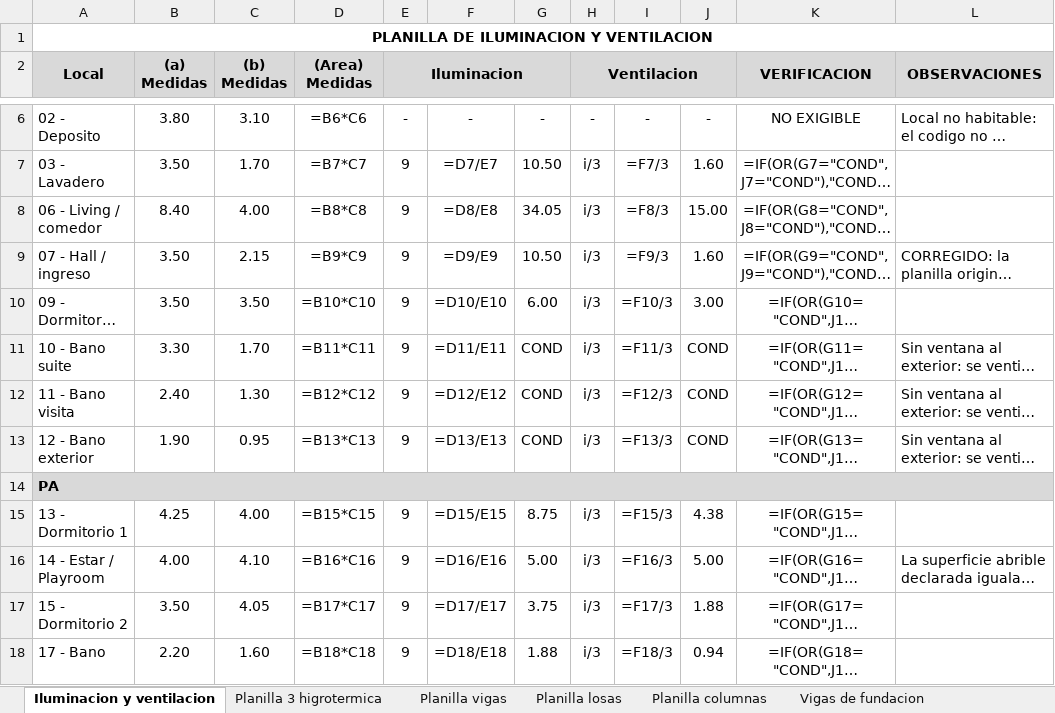
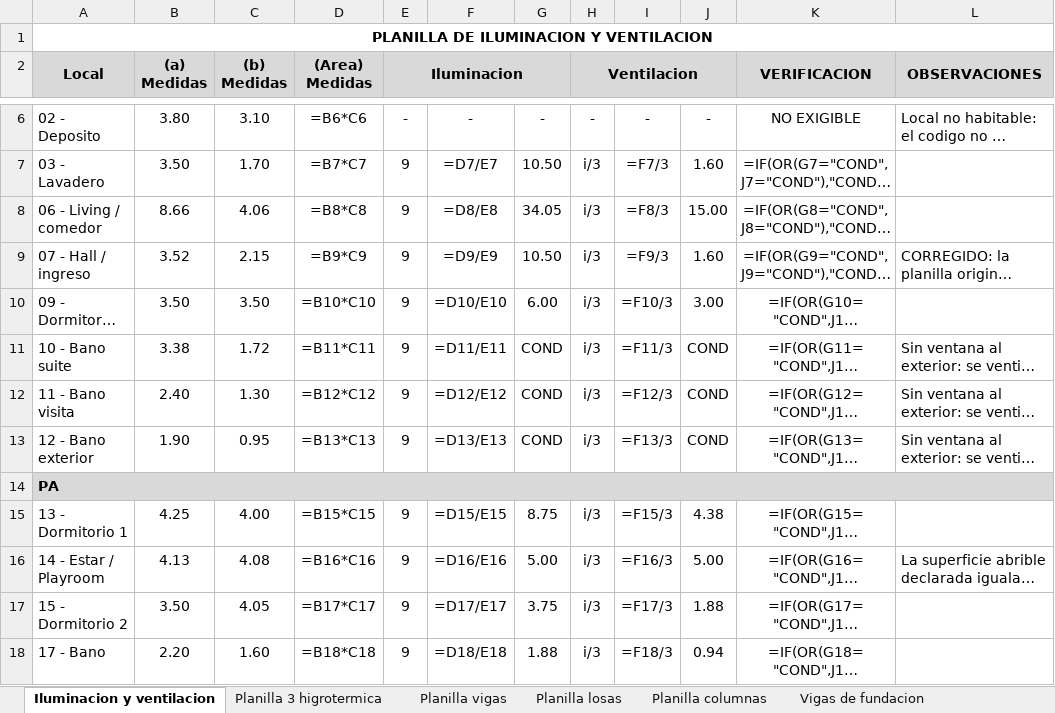
Before and after one commit to LoloMelia/tareas-claude, an Excel workbook: planillas/planillas_estructura.xlsx, sheet Iluminacion y ventilacion, drawn as a sheet; only a part is shown, gaps mark what is left out; long unchanged cells end in …; values as stored, in another font and other column widths than the file's, no borders; formulas without a stored value are shown as written; conditional formats not drawn; the diff names each change by its address in the sheet, - before the commit and + after, or states it on an @@ line.

```diff
--- a/planillas/planillas_estructura.xlsx (sheet Iluminacion y ventilacion)
+++ b/planillas/planillas_estructura.xlsx (sheet Iluminacion y ventilacion)
-B8 ((a) Medidas): 8.40
+B8 ((a) Medidas): 8.66
-C8 ((b) Medidas): 4.00
+C8 ((b) Medidas): 4.06
-B9 ((a) Medidas): 3.50
+B9 ((a) Medidas): 3.52
-B11 ((a) Medidas): 3.30
+B11 ((a) Medidas): 3.38
-C11 ((b) Medidas): 1.70
+C11 ((b) Medidas): 1.72
-B16 ((a) Medidas): 4.00
+B16 ((a) Medidas): 4.13
-C16 ((b) Medidas): 4.10
+C16 ((b) Medidas): 4.08
```
